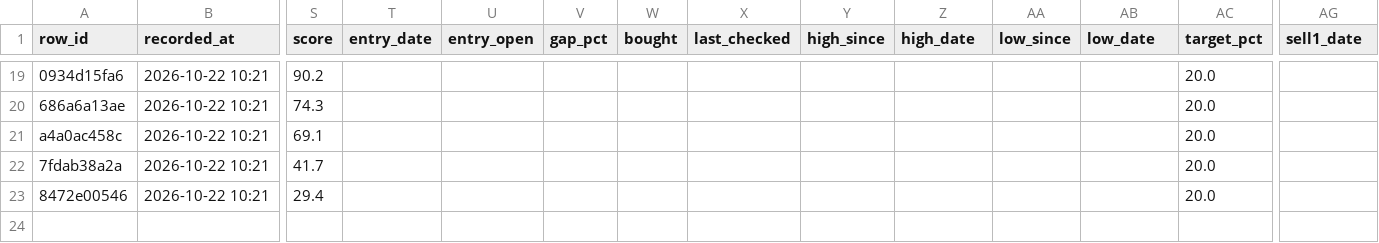
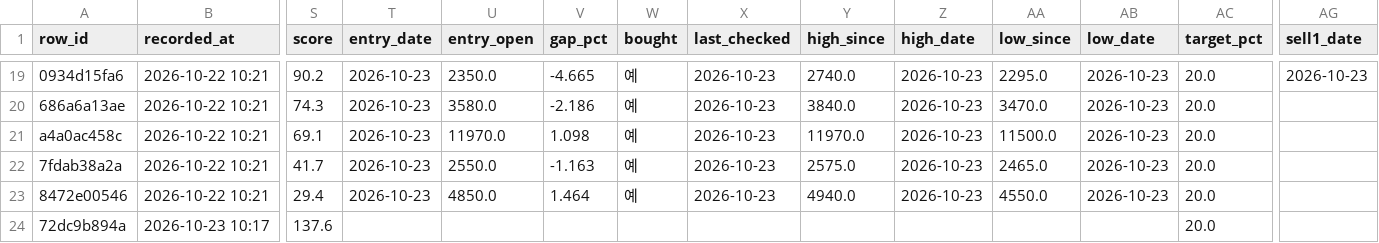
Before and after one commit to BING00179/bing-bing, a CSV file: trading-system/data/livetest.csv, drawn as a sheet; only a part is shown, gaps mark what is left out; rows hold the shown columns only; the diff covers the shown part only; the diff names each change by its address in the sheet, - before the commit and + after, or states it on an @@ line.

```diff
--- a/trading-system/data/livetest.csv
+++ b/trading-system/data/livetest.csv
-T19:T23 (entry_date): (empty)
+T19:T23 (entry_date): 2026-10-23
-U19 (entry_open): (empty)
+U19 (entry_open): 2350.0
-V19 (gap_pct): (empty)
+V19 (gap_pct): -4.665
-W19:W23 (bought): (empty)
+W19:W23 (bought): 예
-X19:X23 (last_checked): (empty)
+X19:X23 (last_checked): 2026-10-23
-Y19 (high_since): (empty)
+Y19 (high_since): 2740.0
-Z19:Z23 (high_date): (empty)
+Z19:Z23 (high_date): 2026-10-23
-AA19 (low_since): (empty)
+AA19 (low_since): 2295.0
-AB19:AB23 (low_date): (empty)
+AB19:AB23 (low_date): 2026-10-23
-AG19 (sell1_date): (empty)
+AG19 (sell1_date): 2026-10-23
-U20 (entry_open): (empty)
+U20 (entry_open): 3580.0
-V20 (gap_pct): (empty)
+V20 (gap_pct): -2.186
-Y20 (high_since): (empty)
+Y20 (high_since): 3840.0
-AA20 (low_since): (empty)
+AA20 (low_since): 3470.0
-U21 (entry_open): (empty)
+U21 (entry_open): 11970.0
-V21 (gap_pct): (empty)
+V21 (gap_pct): 1.098
-Y21 (high_since): (empty)
+Y21 (high_since): 11970.0
-AA21 (low_since): (empty)
+AA21 (low_since): 11500.0
-U22 (entry_open): (empty)
+U22 (entry_open): 2550.0
-V22 (gap_pct): (empty)
+V22 (gap_pct): -1.163
-Y22 (high_since): (empty)
+Y22 (high_since): 2575.0
-AA22 (low_since): (empty)
+AA22 (low_since): 2465.0
-U23 (entry_open): (empty)
+U23 (entry_open): 4850.0
-V23 (gap_pct): (empty)
+V23 (gap_pct): 1.464
-Y23 (high_since): (empty)
+Y23 (high_since): 4940.0
-AA23 (low_since): (empty)
+AA23 (low_since): 4550.0
+row 24: 72dc9b894a | 2026-10-23 10:17 | 137.6 |  |  |  |  |  |  |  |  |  | 20.0
```
Also changed, not shown: 45 edited cells elsewhere in this file, trading-system/data/virtual_daily.csv, 2 other files.
